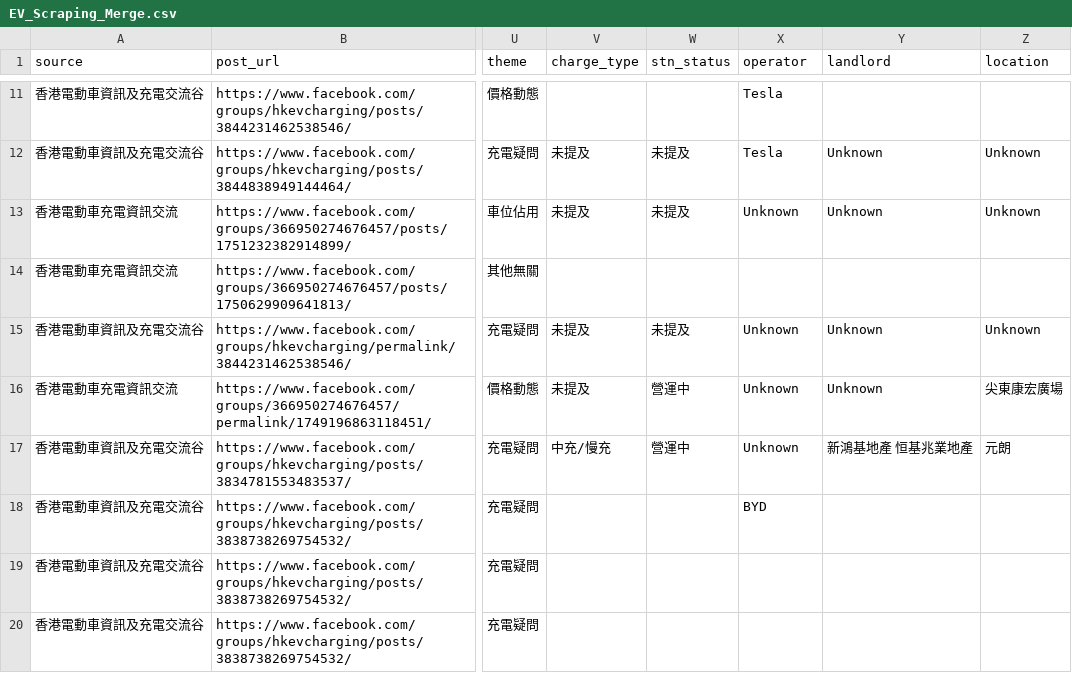
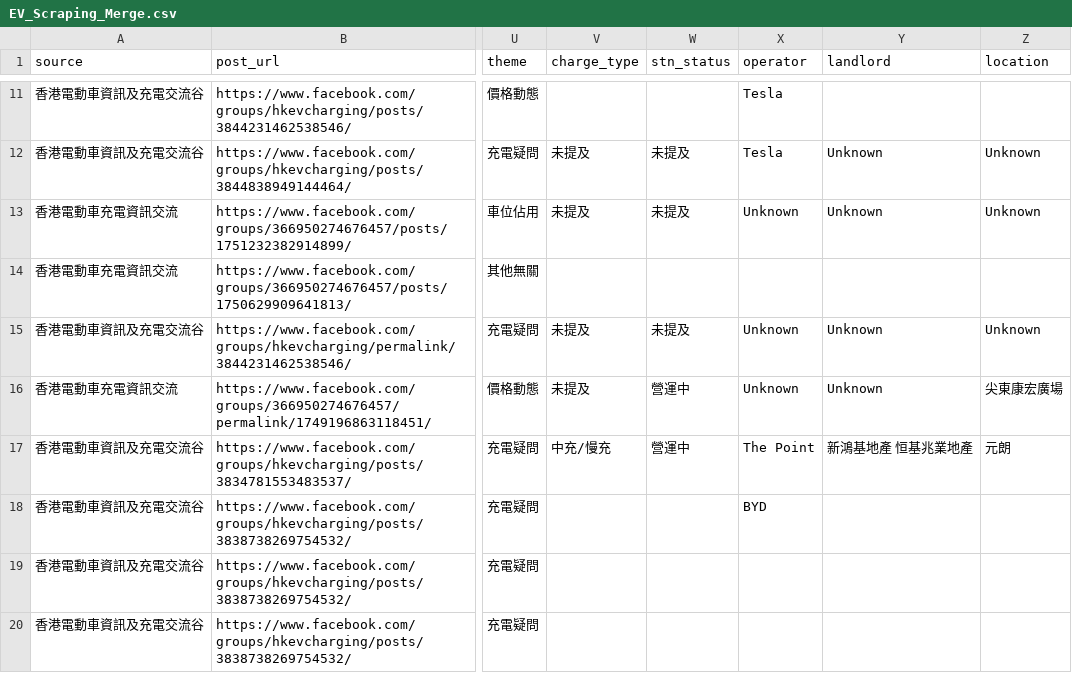
Before and after one commit to smfu0922/EV-Web-Scraping, a CSV file: EV_Scraping_Merge.csv, drawn as a sheet; only a part is shown, gaps mark what is left out; the diff covers the shown part only; the diff names each change by its address in the sheet, - before the commit and + after, or states it on an @@ line.

Commit message:
Smart mapping: 44 posts reclassified to correct stations (大昌行/三號/The Point/WD Charge etc)

```diff
--- a/EV_Scraping_Merge.csv
+++ b/EV_Scraping_Merge.csv
-X17 (operator): Unknown
+X17 (operator): The Point
```
Also changed, not shown: 66 edited cells elsewhere in this file.
